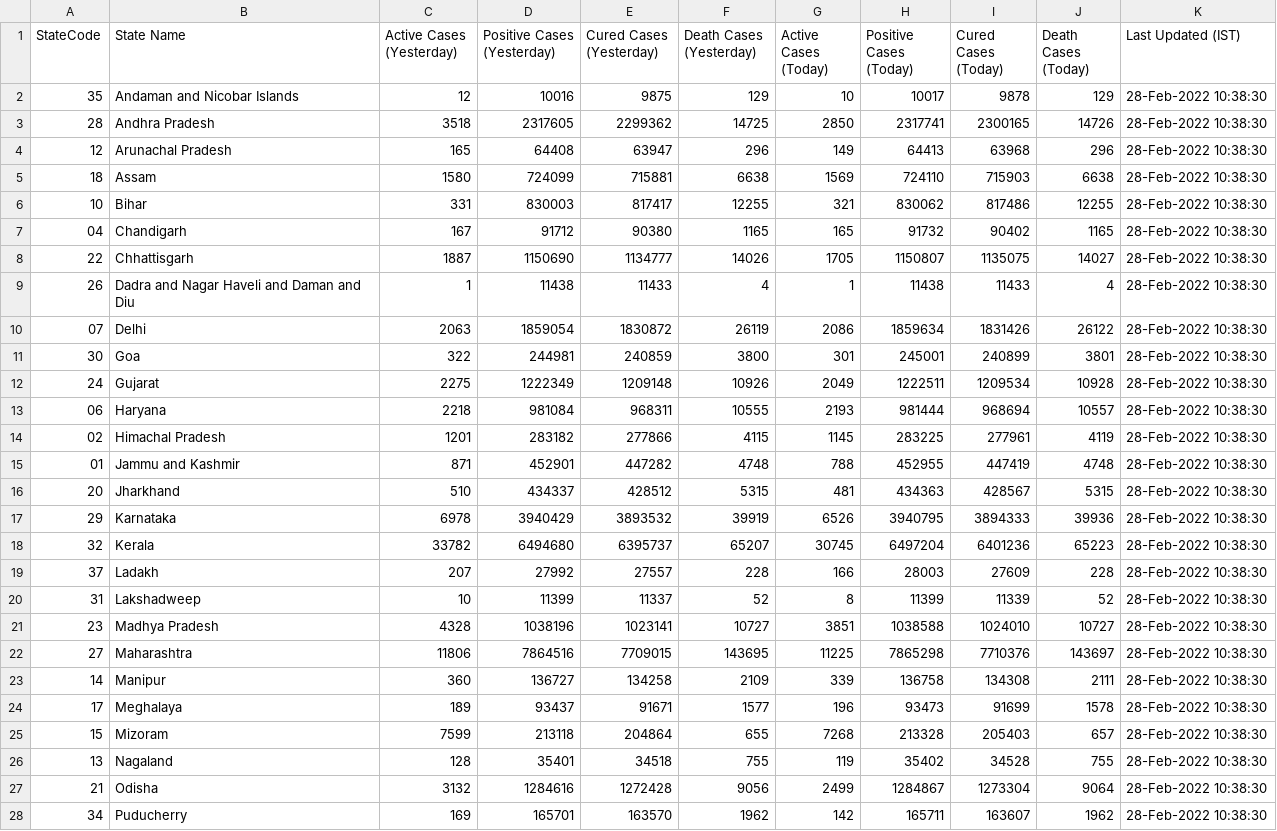
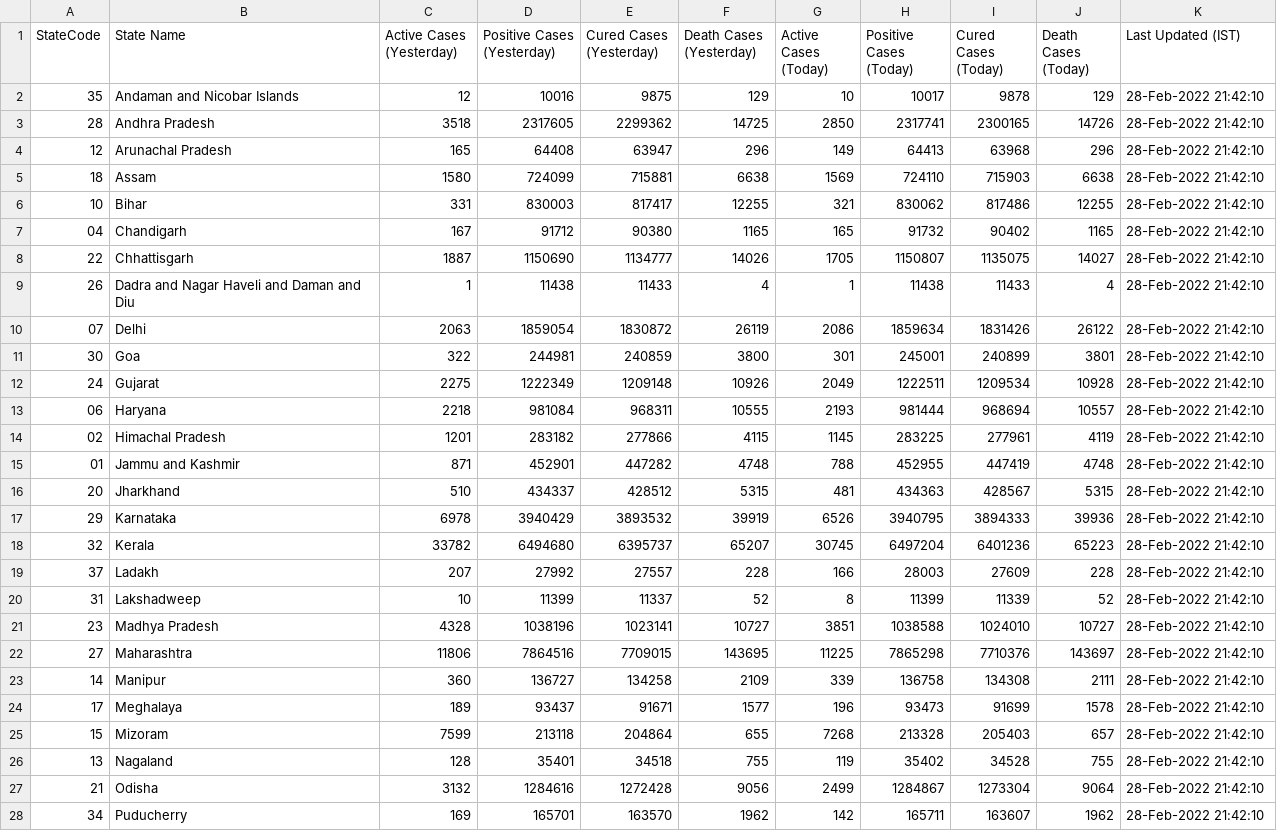
Before and after one commit to quantumudit/Daily-COVID19-India-Statewide-Analysis, a CSV file: 02_DATA/india_statewide_daily_covid_data.csv, drawn as a sheet; only a part is shown; the diff covers the shown part only.

```diff
--- a/02_DATA/india_statewide_daily_covid_data.csv
+++ b/02_DATA/india_statewide_daily_covid_data.csv
@@ -1,28 +1,28 @@
 StateCode,State Name,Active Cases (Yesterday),Positive Cases (Yesterday),Cured Cases (Yesterday),Death Cases (Yesterday),Active Cases (Today),Positive Cases (Today),Cured Cases (Today),Death Cases (Today),Last Updated (IST)
-35,Andaman and Nicobar Islands,12,10016,9875,129,10,10017,9878,129,28-Feb-2022 10:38:30
-28,Andhra Pradesh,3518,2317605,2299362,14725,2850,2317741,2300165,14726,28-Feb-2022 10:38:30
-12,Arunachal Pradesh,165,64408,63947,296,149,64413,63968,296,28-Feb-2022 10:38:30
-18,Assam,1580,724099,715881,6638,1569,724110,715903,6638,28-Feb-2022 10:38:30
-10,Bihar,331,830003,817417,12255,321,830062,817486,12255,28-Feb-2022 10:38:30
-04,Chandigarh,167,91712,90380,1165,165,91732,90402,1165,28-Feb-2022 10:38:30
-22,Chhattisgarh,1887,1150690,1134777,14026,1705,1150807,1135075,14027,28-Feb-2022 10:38:30
-26,Dadra and Nagar Haveli and Daman and Diu,1,11438,11433,4,1,11438,11433,4,28-Feb-2022 10:38:30
-07,Delhi,2063,1859054,1830872,26119,2086,1859634,1831426,26122,28-Feb-2022 10:38:30
-30,Goa,322,244981,240859,3800,301,245001,240899,3801,28-Feb-2022 10:38:30
-24,Gujarat,2275,1222349,1209148,10926,2049,1222511,1209534,10928,28-Feb-2022 10:38:30
-06,Haryana,2218,981084,968311,10555,2193,981444,968694,10557,28-Feb-2022 10:38:30
-02,Himachal Pradesh,1201,283182,277866,4115,1145,283225,277961,4119,28-Feb-2022 10:38:30
-01,Jammu and Kashmir,871,452901,447282,4748,788,452955,447419,4748,28-Feb-2022 10:38:30
-20,Jharkhand,510,434337,428512,5315,481,434363,428567,5315,28-Feb-2022 10:38:30
-29,Karnataka,6978,3940429,3893532,39919,6526,3940795,3894333,39936,28-Feb-2022 10:38:30
-32,Kerala,33782,6494680,6395737,65207,30745,6497204,6401236,65223,28-Feb-2022 10:38:30
-37,Ladakh,207,27992,27557,228,166,28003,27609,228,28-Feb-2022 10:38:30
-31,Lakshadweep,10,11399,11337,52,8,11399,11339,52,28-Feb-2022 10:38:30
-23,Madhya Pradesh,4328,1038196,1023141,10727,3851,1038588,1024010,10727,28-Feb-2022 10:38:30
-27,Maharashtra,11806,7864516,7709015,143695,11225,7865298,7710376,143697,28-Feb-2022 10:38:30
-14,Manipur,360,136727,134258,2109,339,136758,134308,2111,28-Feb-2022 10:38:30
-17,Meghalaya,189,93437,91671,1577,196,93473,91699,1578,28-Feb-2022 10:38:30
-15,Mizoram,7599,213118,204864,655,7268,213328,205403,657,28-Feb-2022 10:38:30
-13,Nagaland,128,35401,34518,755,119,35402,34528,755,28-Feb-2022 10:38:30
-21,Odisha,3132,1284616,1272428,9056,2499,1284867,1273304,9064,28-Feb-2022 10:38:30
-34,Puducherry,169,165701,163570,1962,142,165711,163607,1962,28-Feb-2022 10:38:30
+35,Andaman and Nicobar Islands,12,10016,9875,129,10,10017,9878,129,28-Feb-2022 21:42:10
+28,Andhra Pradesh,3518,2317605,2299362,14725,2850,2317741,2300165,14726,28-Feb-2022 21:42:10
+12,Arunachal Pradesh,165,64408,63947,296,149,64413,63968,296,28-Feb-2022 21:42:10
+18,Assam,1580,724099,715881,6638,1569,724110,715903,6638,28-Feb-2022 21:42:10
+10,Bihar,331,830003,817417,12255,321,830062,817486,12255,28-Feb-2022 21:42:10
+04,Chandigarh,167,91712,90380,1165,165,91732,90402,1165,28-Feb-2022 21:42:10
+22,Chhattisgarh,1887,1150690,1134777,14026,1705,1150807,1135075,14027,28-Feb-2022 21:42:10
+26,Dadra and Nagar Haveli and Daman and Diu,1,11438,11433,4,1,11438,11433,4,28-Feb-2022 21:42:10
+07,Delhi,2063,1859054,1830872,26119,2086,1859634,1831426,26122,28-Feb-2022 21:42:10
+30,Goa,322,244981,240859,3800,301,245001,240899,3801,28-Feb-2022 21:42:10
+24,Gujarat,2275,1222349,1209148,10926,2049,1222511,1209534,10928,28-Feb-2022 21:42:10
+06,Haryana,2218,981084,968311,10555,2193,981444,968694,10557,28-Feb-2022 21:42:10
+02,Himachal Pradesh,1201,283182,277866,4115,1145,283225,277961,4119,28-Feb-2022 21:42:10
+01,Jammu and Kashmir,871,452901,447282,4748,788,452955,447419,4748,28-Feb-2022 21:42:10
+20,Jharkhand,510,434337,428512,5315,481,434363,428567,5315,28-Feb-2022 21:42:10
+29,Karnataka,6978,3940429,3893532,39919,6526,3940795,3894333,39936,28-Feb-2022 21:42:10
+32,Kerala,33782,6494680,6395737,65207,30745,6497204,6401236,65223,28-Feb-2022 21:42:10
+37,Ladakh,207,27992,27557,228,166,28003,27609,228,28-Feb-2022 21:42:10
+31,Lakshadweep,10,11399,11337,52,8,11399,11339,52,28-Feb-2022 21:42:10
+23,Madhya Pradesh,4328,1038196,1023141,10727,3851,1038588,1024010,10727,28-Feb-2022 21:42:10
+27,Maharashtra,11806,7864516,7709015,143695,11225,7865298,7710376,143697,28-Feb-2022 21:42:10
+14,Manipur,360,136727,134258,2109,339,136758,134308,2111,28-Feb-2022 21:42:10
+17,Meghalaya,189,93437,91671,1577,196,93473,91699,1578,28-Feb-2022 21:42:10
+15,Mizoram,7599,213118,204864,655,7268,213328,205403,657,28-Feb-2022 21:42:10
+13,Nagaland,128,35401,34518,755,119,35402,34528,755,28-Feb-2022 21:42:10
+21,Odisha,3132,1284616,1272428,9056,2499,1284867,1273304,9064,28-Feb-2022 21:42:10
+34,Puducherry,169,165701,163570,1962,142,165711,163607,1962,28-Feb-2022 21:42:10
```
Also changed, not shown: 9 edited cells elsewhere in this file.
